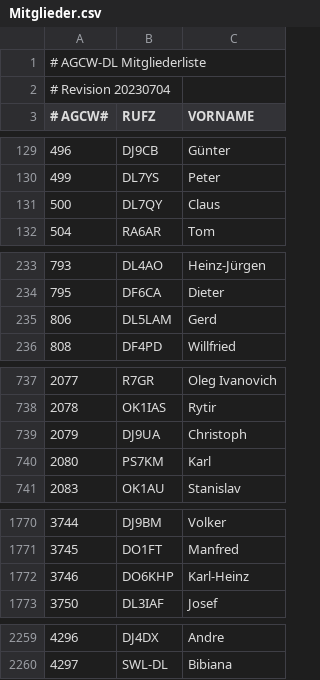
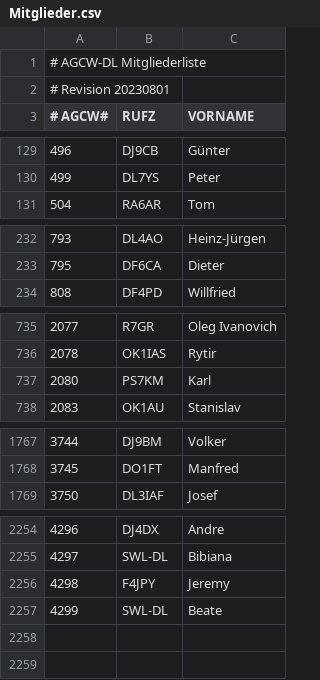
Before and after one commit to bjornekelund/dxlog, a CSV file: agcw/Mitglieder.csv, drawn as a sheet; only a part is shown, gaps mark what is left out; the diff covers the shown part only.

```diff
--- a/agcw/Mitglieder.csv
+++ b/agcw/Mitglieder.csv
@@ -1,3 +1,3 @@
 # AGCW-DL Mitgliederliste;;
-# Revision 20230704;;
+# Revision 20230801;;
 # AGCW#;RUFZ;VORNAME
@@ -130,3 +130,2 @@
 499;DL7YS;Peter
-500;DL7QY;Claus
 504;RA6AR;Tom
@@ -234,3 +233,2 @@
 795;DF6CA;Dieter
-806;DL5LAM;Gerd
 808;DF4PD;Willfried
@@ -738,3 +736,2 @@
 2078;OK1IAS;Rytir
-2079;DJ9UA;Christoph
 2080;PS7KM;Karl
@@ -1771,3 +1768,2 @@
 3745;DO1FT;Manfred
-3746;DO6KHP;Karl-Heinz
 3750;DL3IAF;Josef
@@ -2260 +2255,3 @@
 4297;SWL-DL;Bibiana
+4298;F4JPY;Jeremy
+4299;SWL-DL;Beate
```
Also changed, not shown: 1 removed row elsewhere in this file, dig/DIGLISTE.csv, 11 other files.
